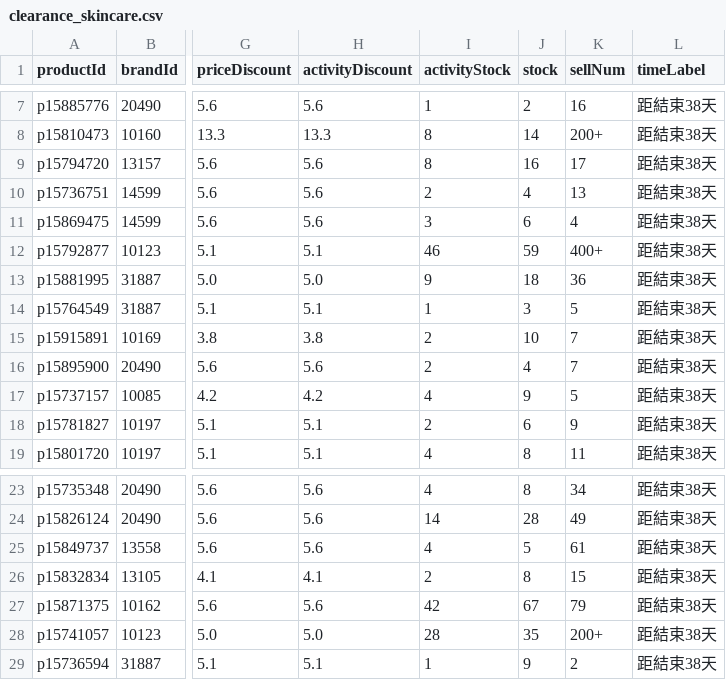
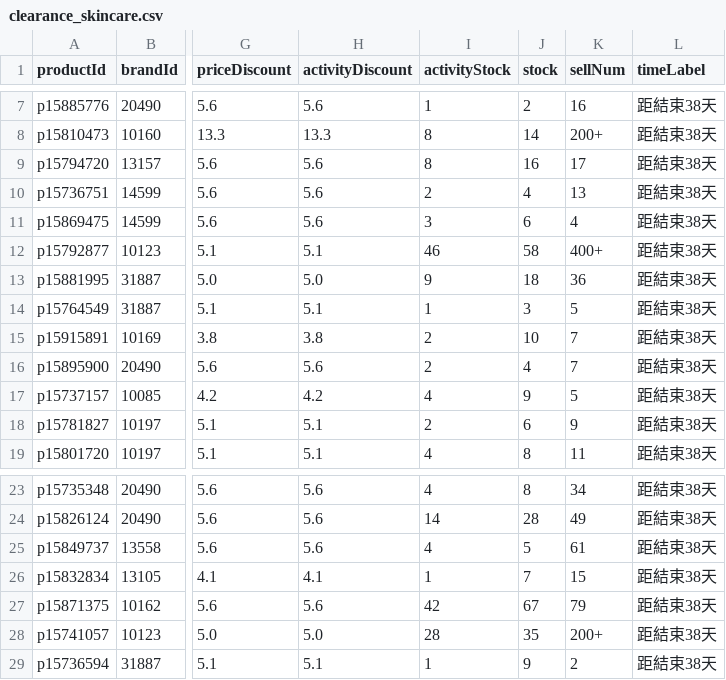
Before and after one commit to sophia-zhang-qwq/cdf-tracker, a CSV file: clearance/clearance_skincare.csv, drawn as a sheet; only a part is shown, gaps mark what is left out; the diff names each change by its address in the sheet, - before the commit and + after, or states it on an @@ line.

```diff
--- a/clearance/clearance_skincare.csv
+++ b/clearance/clearance_skincare.csv
-J12 (stock): 59
+J12 (stock): 58
-I26 (activityStock): 2
+I26 (activityStock): 1
-J26 (stock): 8
+J26 (stock): 7
```
Also changed, not shown: clearance/today_skincare.csv, 1 other file.
